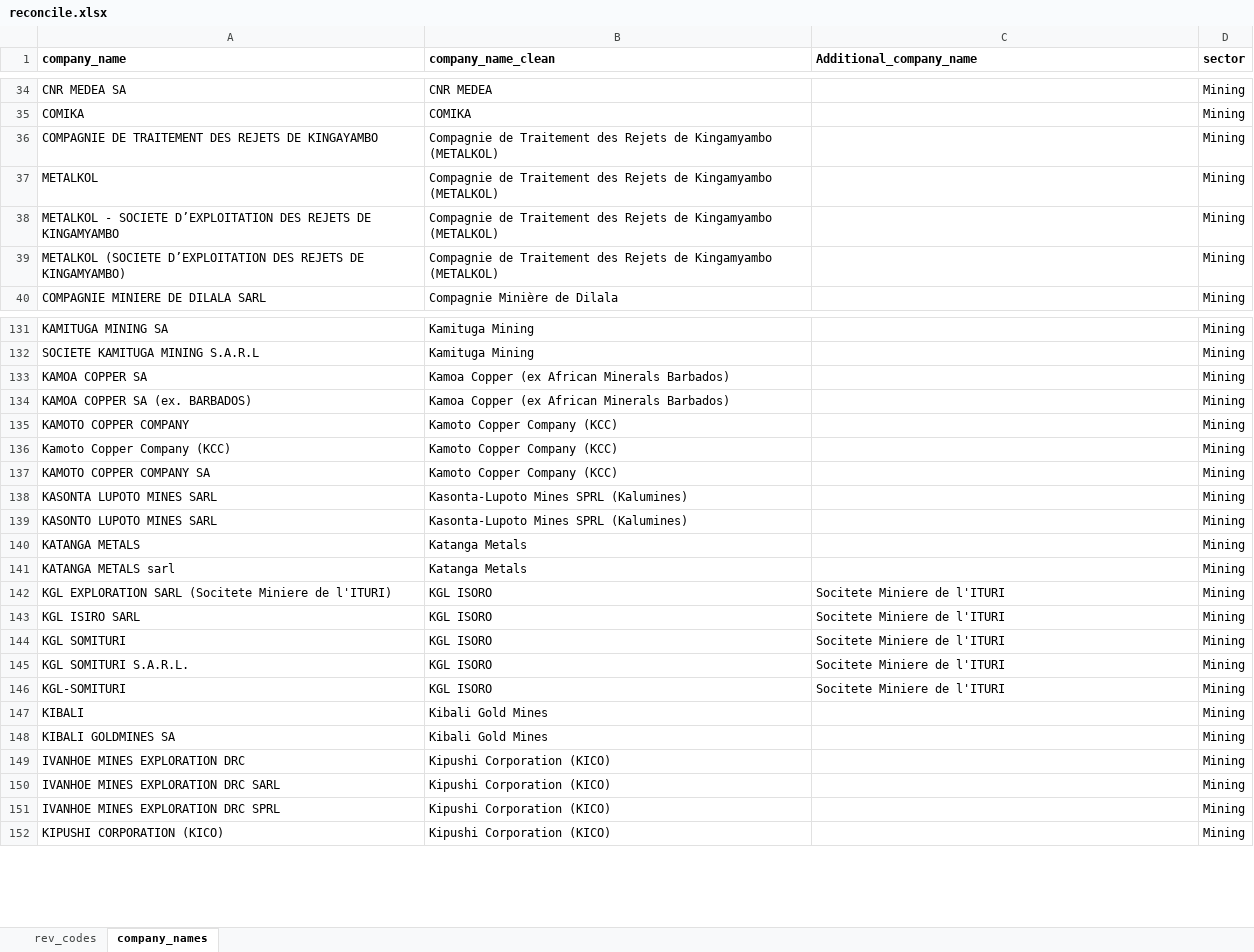
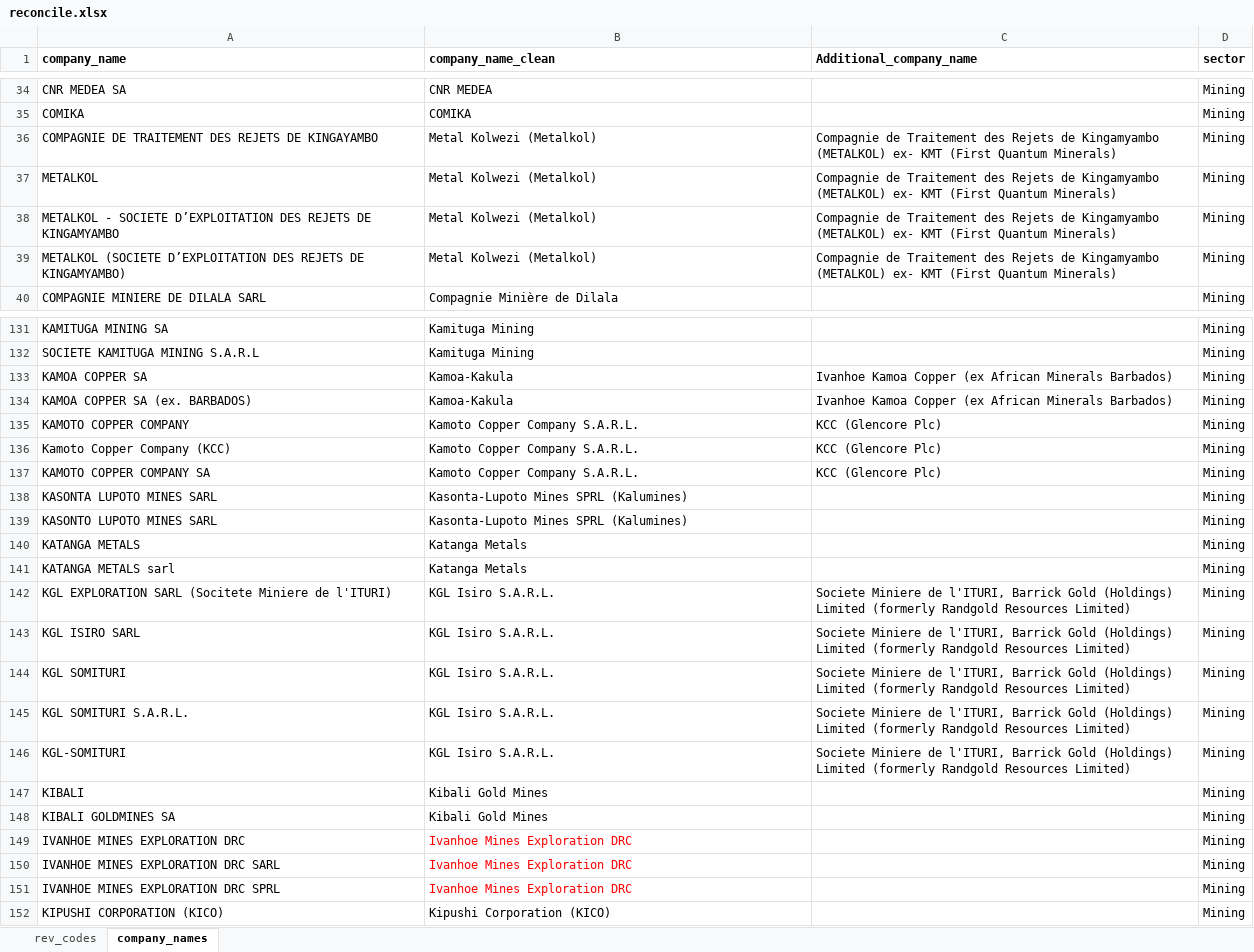
Before and after one commit to ThomasNRGI/EITI-Data-project---DRC, an Excel workbook: reconcile.xlsx, sheet company_names, drawn as a sheet; only a part is shown, gaps mark what is left out; values as stored, in another font and other column widths than the file's, no borders; the diff covers the shown part only; the diff names each change by its address in the sheet, - before the commit and + after, or states it on an @@ line.

```diff
--- a/reconcile.xlsx (sheet company_names)
+++ b/reconcile.xlsx (sheet company_names)
-B36:B39 (company_name_clean): Compagnie de Traitement des Rejets de Kingamyambo (METALKOL)
+B36:B39 (company_name_clean): Metal Kolwezi (Metalkol)
-C36:C39 (Additional_company_name): (empty)
+C36:C39 (Additional_company_name): Compagnie de Traitement des Rejets de Kingamyambo (METALKOL) ex- KMT (First Quantum Minerals)
-B133:B134 (company_name_clean): Kamoa Copper (ex African Minerals Barbados)
+B133:B134 (company_name_clean): Kamoa-Kakula
-C133:C134 (Additional_company_name): (empty)
+C133:C134 (Additional_company_name): Ivanhoe Kamoa Copper (ex African Minerals Barbados)
-B135:B137 (company_name_clean): Kamoto Copper Company (KCC)
+B135:B137 (company_name_clean): Kamoto Copper Company S.A.R.L.
-C135:C137 (Additional_company_name): (empty)
+C135:C137 (Additional_company_name): KCC (Glencore Plc)
-B142:B146 (company_name_clean): KGL ISORO
+B142:B146 (company_name_clean): KGL Isiro S.A.R.L.
-C142:C146 (Additional_company_name): Socitete Miniere de l'ITURI
+C142:C146 (Additional_company_name): Societe Miniere de l'ITURI, Barrick Gold (Holdings) Limited (formerly Randgold Resources Limited)
-B149:B151 (company_name_clean): Kipushi Corporation (KICO)
+B149:B151 (company_name_clean): Ivanhoe Mines Exploration DRC
-B149:B151 text colour: black
+B149:B151 text colour: #FF0000
```
Also changed, not shown: 55 edited cells elsewhere in this sheet, sheet rev_codes, 3 other files.
